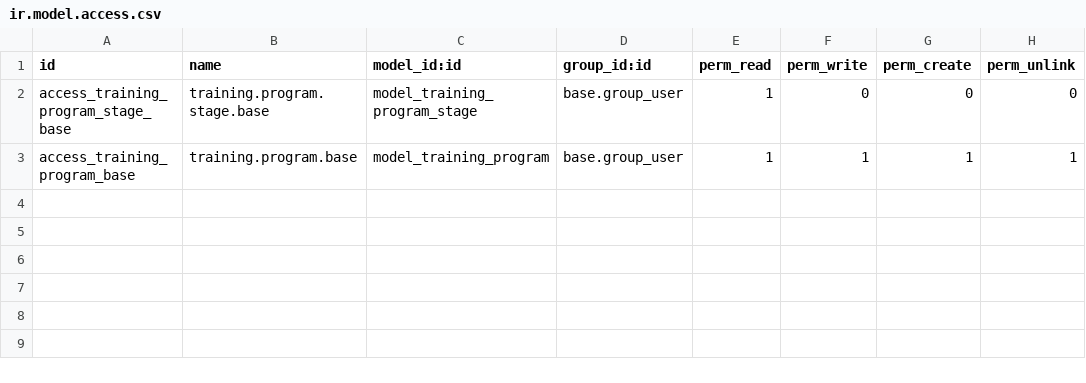
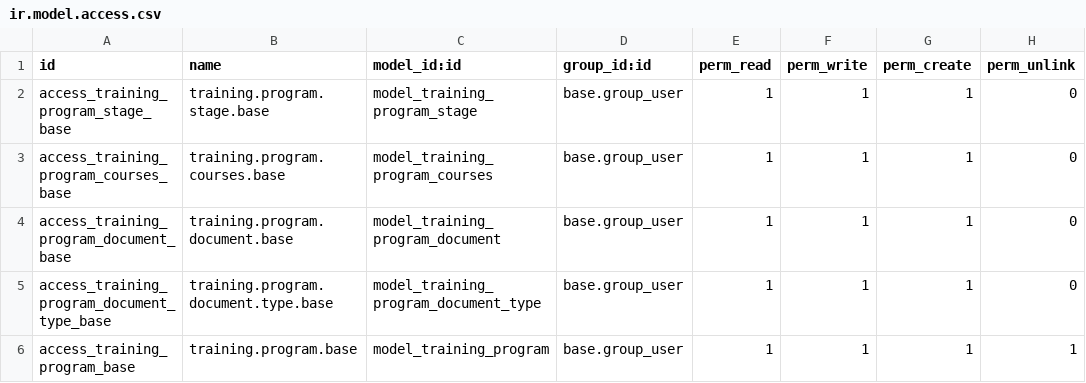
Before and after one commit to aumengse/Odoo, a CSV file: asec_customs/security/ir.model.access.csv, drawn as a sheet.

Commit message:
[EDIT] Asec customs

```diff
--- a/asec_customs/security/ir.model.access.csv
+++ b/asec_customs/security/ir.model.access.csv
@@ -1,3 +1,6 @@
 id,name,model_id:id,group_id:id,perm_read,perm_write,perm_create,perm_unlink
-access_training_program_stage_base,training.program.stage.base,model_training_program_stage,base.group_user,1,0,0,0
+access_training_program_stage_base,training.program.stage.base,model_training_program_stage,base.group_user,1,1,1,0
+access_training_program_courses_base,training.program.courses.base,model_training_program_courses,base.group_user,1,1,1,0
+access_training_program_document_base,training.program.document.base,model_training_program_document,base.group_user,1,1,1,0
+access_training_program_document_type_base,training.program.document.type.base,model_training_program_document_type,base.group_user,1,1,1,0
 access_training_program_base,training.program.base,model_training_program,base.group_user,1,1,1,1
```
Also changed, not shown: 12 other files.
